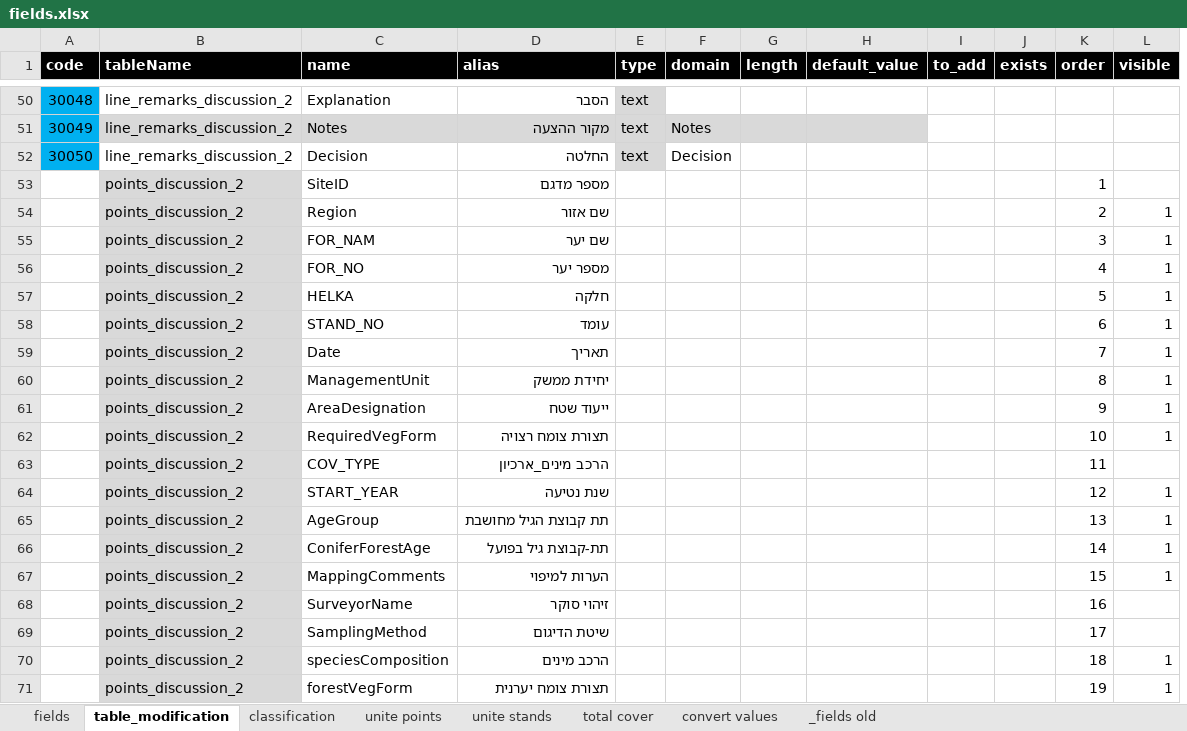
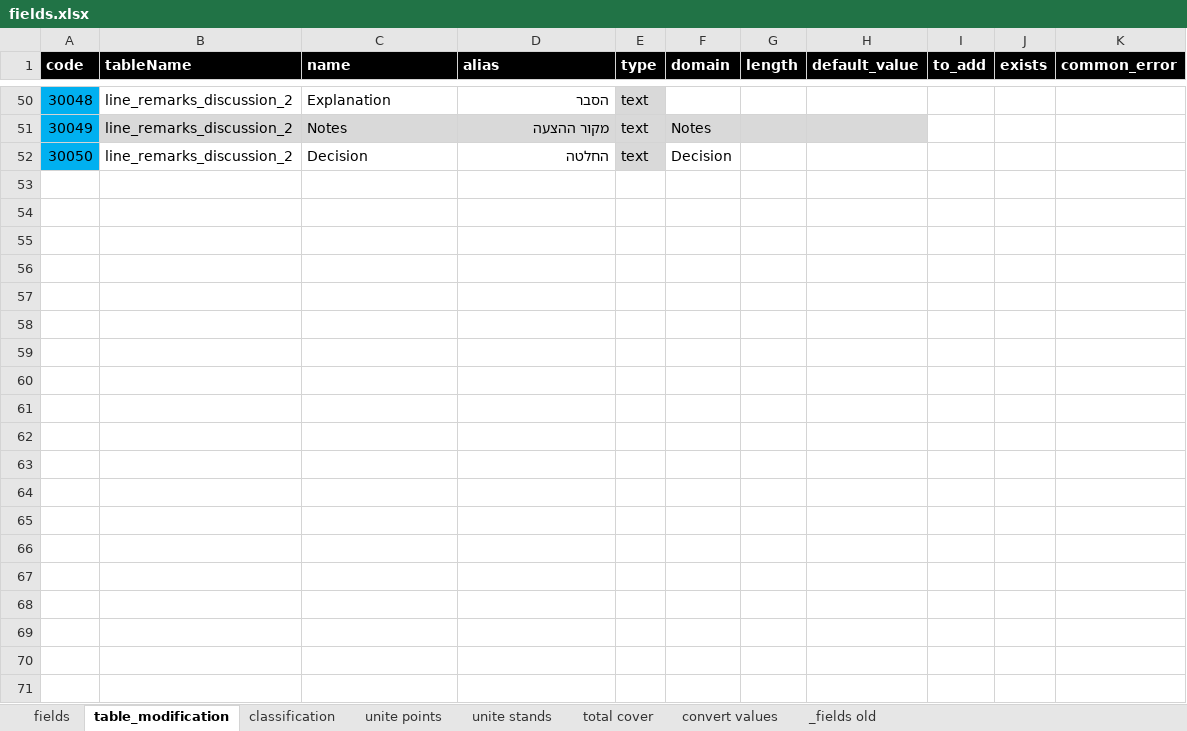
Before and after one commit to keren-harel/pty_framework, an Excel workbook: configuration/fields.xlsx, sheet table_modification, drawn as a sheet; only a part is shown, gaps mark what is left out; values as stored, in another font and other column widths than the file's, no borders; removed rows and columns are numbered as before the commit, all else as after; the diff covers the shown part only; the diff names each change by its address in the sheet, - before the commit and + after, or states it on an @@ line.

Commit message:
Fixing common field name error

```diff
--- a/configuration/fields.xlsx (sheet table_modification)
+++ b/configuration/fields.xlsx (sheet table_modification)
-column K (order), empty
-column L (visible), empty
+column K (common_error), empty
-row 53:  | points_discussion_2 | SiteID | מספר מדגם |  |  |  |  |  |  | 1
-row 54:  | points_discussion_2 | Region | שם אזור |  |  |  |  |  |  | 2 | 1
-row 55:  | points_discussion_2 | FOR_NAM | שם יער |  |  |  |  |  |  | 3 | 1
-row 56:  | points_discussion_2 | FOR_NO | מספר יער |  |  |  |  |  |  | 4 | 1
-row 57:  | points_discussion_2 | HELKA | חלקה |  |  |  |  |  |  | 5 | 1
-row 58:  | points_discussion_2 | STAND_NO | עומד |  |  |  |  |  |  | 6 | 1
-row 59:  | points_discussion_2 | Date | תאריך |  |  |  |  |  |  | 7 | 1
-row 60:  | points_discussion_2 | ManagementUnit | יחידת ממשק |  |  |  |  |  |  | 8 | 1
-row 61:  | points_discussion_2 | AreaDesignation | ייעוד שטח |  |  |  |  |  |  | 9 | 1
-row 62:  | points_discussion_2 | RequiredVegForm | תצורת צומח רצויה |  |  |  |  |  |  | 10 | 1
-row 63:  | points_discussion_2 | COV_TYPE | הרכב מינים_ארכיון |  |  |  |  |  |  | 11
-row 64:  | points_discussion_2 | START_YEAR | שנת נטיעה |  |  |  |  |  |  | 12 | 1
-row 65:  | points_discussion_2 | AgeGroup | תת קבוצת הגיל מחושבת |  |  |  |  |  |  | 13 | 1
-row 66:  | points_discussion_2 | ConiferForestAge | תת-קבוצת גיל בפועל |  |  |  |  |  |  | 14 | 1
-row 67:  | points_discussion_2 | MappingComments | הערות למיפוי |  |  |  |  |  |  | 15 | 1
-row 68:  | points_discussion_2 | SurveyorName | זיהוי סוקר |  |  |  |  |  |  | 16
-row 69:  | points_discussion_2 | SamplingMethod | שיטת הדיגום |  |  |  |  |  |  | 17
-row 70:  | points_discussion_2 | speciesComposition | הרכב מינים |  |  |  |  |  |  | 18 | 1
-row 71:  | points_discussion_2 | forestVegForm | תצורת צומח יערנית |  |  |  |  |  |  | 19 | 1
```
Also changed, not shown: 1 added row, 84 removed rows and 2 edited cells elsewhere in this sheet, 4 other files.
